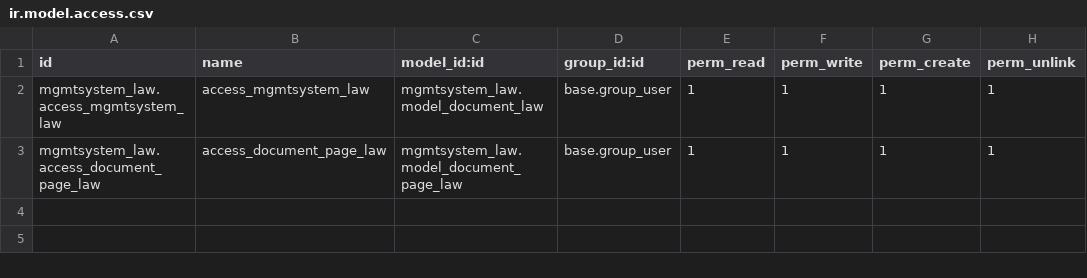
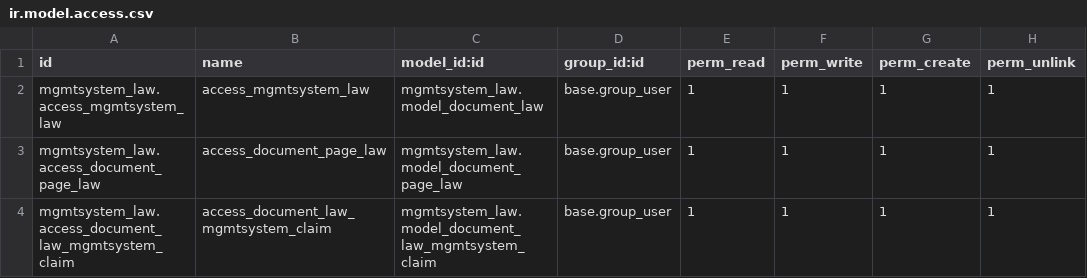
Before and after one commit to vertelab/odoo-management-system, a CSV file: mgmtsystem_law/security/ir.model.access.csv, drawn as a sheet.

Commit message:
mgmtsystem_law: Added custom Many2many connection between mgmtsystem.claim and document.law

```diff
--- a/mgmtsystem_law/security/ir.model.access.csv
+++ b/mgmtsystem_law/security/ir.model.access.csv
@@ -3 +3,2 @@ mgmtsystem_law.access_mgmtsystem_law,access_mgmtsystem_law,mgmtsystem_law.model_
 mgmtsystem_law.access_document_page_law,access_document_page_law,mgmtsystem_law.model_document_page_law,base.group_user,1,1,1,1
+mgmtsystem_law.access_document_law_mgmtsystem_claim,access_document_law_mgmtsystem_claim,mgmtsystem_law.model_document_law_mgmtsystem_claim,base.group_user,1,1,1,1
```
Also changed, not shown: 7 other files.
